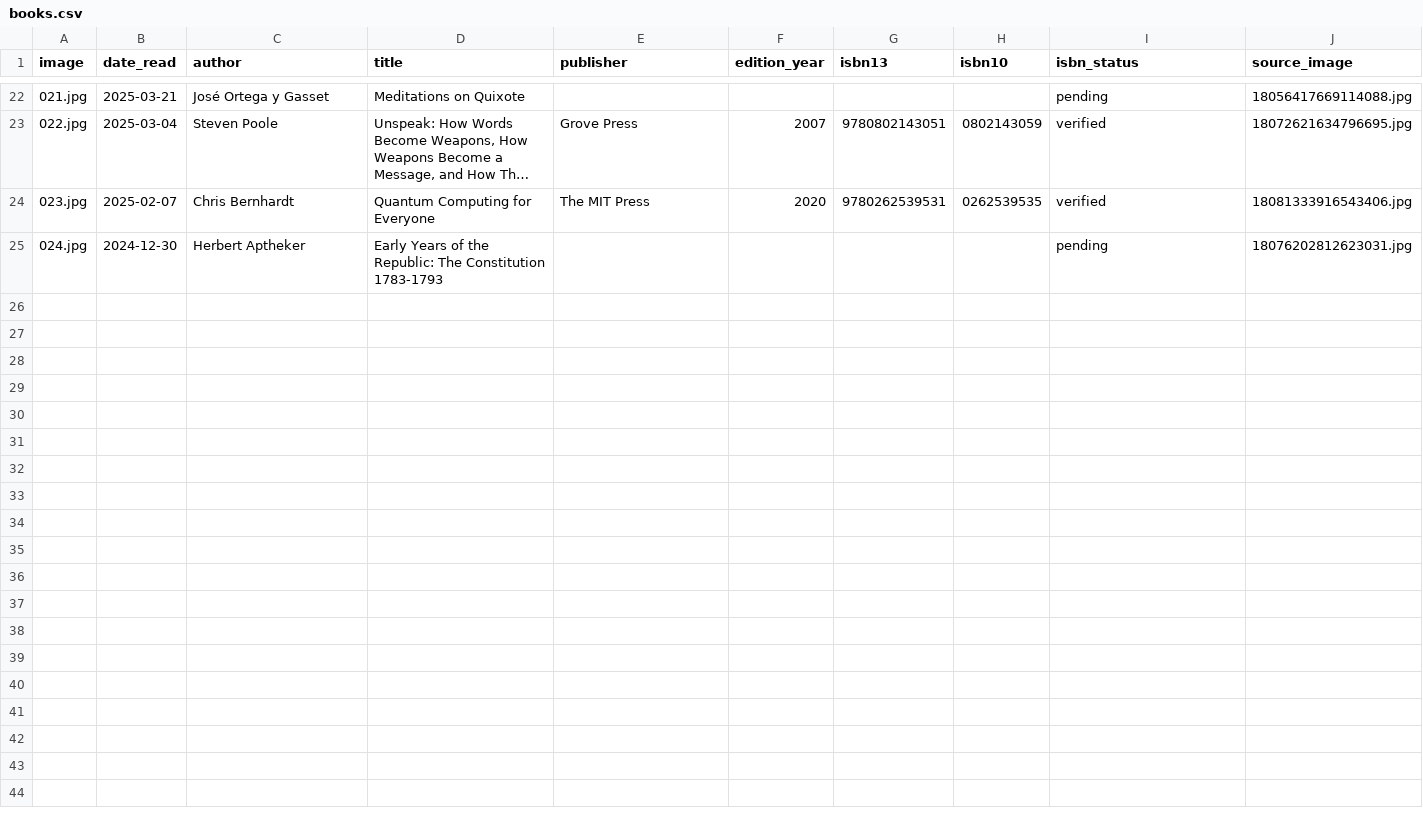
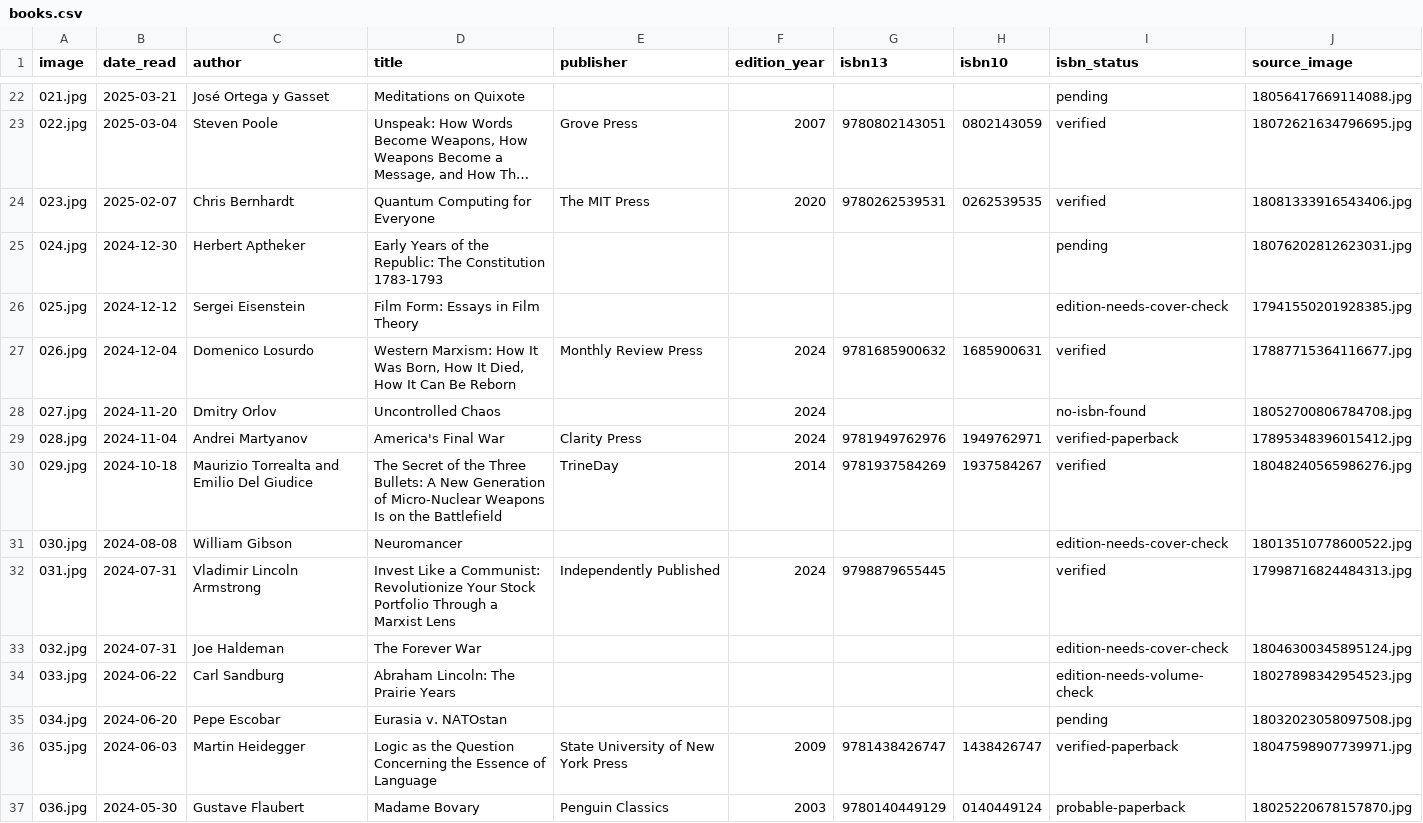
Before and after one commit to crtgoode-dev/Readings, a CSV file: books.csv, drawn as a sheet; only a part is shown, gaps mark what is left out; long unchanged cells end in …; the diff covers the shown part only; the diff names each change by its address in the sheet, - before the commit and + after, or states it on an @@ line.

Commit message:
Catalog books 25 through 48

```diff
--- a/books.csv
+++ b/books.csv
+row 26: 025.jpg | 2024-12-12 | Sergei Eisenstein | Film Form: Essays in Film Theory |  |  |  |  | edition-needs-cover-check | 17941550201928385.jpg
+row 27: 026.jpg | 2024-12-04 | Domenico Losurdo | Western Marxism: How It Was Born, How It Died, How It Can Be Reborn | Monthly Review Press | 2024 | 9781685900632 | 1685900631 | verified | 17887715364116677.jpg
+row 28: 027.jpg | 2024-11-20 | Dmitry Orlov | Uncontrolled Chaos |  | 2024 |  |  | no-isbn-found | 18052700806784708.jpg
+row 29: 028.jpg | 2024-11-04 | Andrei Martyanov | America's Final War | Clarity Press | 2024 | 9781949762976 | 1949762971 | verified-paperback | 17895348396015412.jpg
+row 30: 029.jpg | 2024-10-18 | Maurizio Torrealta and Emilio Del Giudice | The Secret of the Three Bullets: A New Generation of Micro-Nuclear Weapons Is on the Battlefield | TrineDay | 2014 | 9781937584269 | 1937584267 | verified | 18048240565986276.jpg
+row 31: 030.jpg | 2024-08-08 | William Gibson | Neuromancer |  |  |  |  | edition-needs-cover-check | 18013510778600522.jpg
+row 32: 031.jpg | 2024-07-31 | Vladimir Lincoln Armstrong | Invest Like a Communist: Revolutionize Your Stock Portfolio Through a Marxist Lens | Independently Published | 2024 | 9798879655445 |  | verified | 17998716824484313.jpg
+row 33: 032.jpg | 2024-07-31 | Joe Haldeman | The Forever War |  |  |  |  | edition-needs-cover-check | 18046300345895124.jpg
+row 34: 033.jpg | 2024-06-22 | Carl Sandburg | Abraham Lincoln: The Prairie Years |  |  |  |  | edition-needs-volume-check | 18027898342954523.jpg
+row 35: 034.jpg | 2024-06-20 | Pepe Escobar | Eurasia v. NATOstan |  |  |  |  | pending | 18032023058097508.jpg
+row 36: 035.jpg | 2024-06-03 | Martin Heidegger | Logic as the Question Concerning the Essence of Language | State University of New York Press | 2009 | 9781438426747 | 1438426747 | verified-paperback | 18047598907739971.jpg
+row 37: 036.jpg | 2024-05-30 | Gustave Flaubert | Madame Bovary | Penguin Classics | 2003 | 9780140449129 | 0140449124 | probable-paperback | 18025220678157870.jpg
```
Also changed, not shown: 12 added rows elsewhere in this file.
